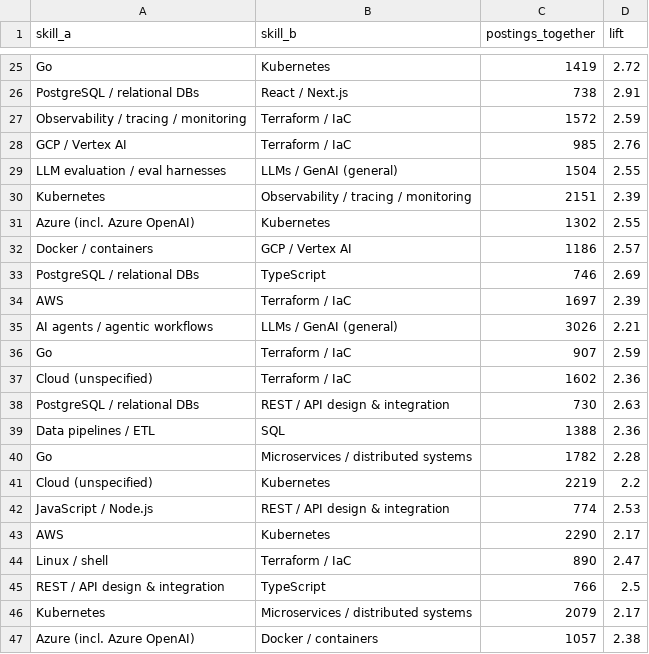
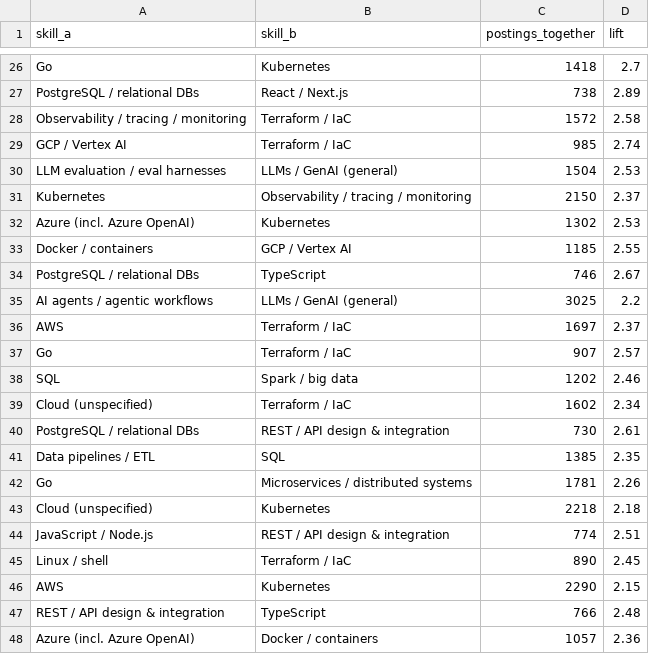
Before and after one commit to HatefulRock/skillmap, a CSV file: data/csv/skill_pairs.csv, drawn as a sheet; only a part is shown, gaps mark what is left out; removed rows and columns are numbered as before the commit, all else as after; the diff covers the shown part only; the diff names each change by its address in the sheet, - before the commit and + after, or states it on an @@ line.

```diff
--- a/data/csv/skill_pairs.csv
+++ b/data/csv/skill_pairs.csv
-C26 (postings_together): 1419
+C26 (postings_together): 1418
-D26 (lift): 2.72
+D26 (lift): 2.7
-D27 (lift): 2.91
+D27 (lift): 2.89
-D28 (lift): 2.59
+D28 (lift): 2.58
-D29 (lift): 2.76
+D29 (lift): 2.74
-D30 (lift): 2.55
+D30 (lift): 2.53
-C31 (postings_together): 2151
+C31 (postings_together): 2150
-D31 (lift): 2.39
+D31 (lift): 2.37
-D32 (lift): 2.55
+D32 (lift): 2.53
-C33 (postings_together): 1186
+C33 (postings_together): 1185
-D33 (lift): 2.57
+D33 (lift): 2.55
-D34 (lift): 2.69
+D34 (lift): 2.67
+row 35: AI agents / agentic workflows | LLMs / GenAI (general) | 3025 | 2.2
-D36 (lift): 2.39
+D36 (lift): 2.37
-row 35: AI agents / agentic workflows | LLMs / GenAI (general) | 3026 | 2.21
-D37 (lift): 2.59
+D37 (lift): 2.57
+row 38: SQL | Spark / big data | 1202 | 2.46
-D39 (lift): 2.36
+D39 (lift): 2.34
-D40 (lift): 2.63
+D40 (lift): 2.61
-C41 (postings_together): 1388
+C41 (postings_together): 1385
-D41 (lift): 2.36
+D41 (lift): 2.35
-C42 (postings_together): 1782
+C42 (postings_together): 1781
-D42 (lift): 2.28
+D42 (lift): 2.26
-C43 (postings_together): 2219
+C43 (postings_together): 2218
-D43 (lift): 2.2
+D43 (lift): 2.18
-D44 (lift): 2.53
+D44 (lift): 2.51
-row 43: AWS | Kubernetes | 2290 | 2.17
-D45 (lift): 2.47
+D45 (lift): 2.45
+row 46: AWS | Kubernetes | 2290 | 2.15
-D47 (lift): 2.5
+D47 (lift): 2.48
-row 46: Kubernetes | Microservices / distributed systems | 2079 | 2.17
-D48 (lift): 2.38
+D48 (lift): 2.36
```
Also changed, not shown: 11 added rows, 11 removed rows and 47 edited cells elsewhere in this file, data/csv/companies.csv, data/csv/pay_by_role_seniority_usd.csv, 18 other files.
